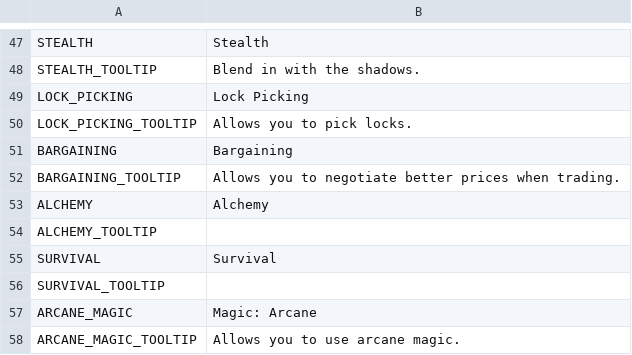
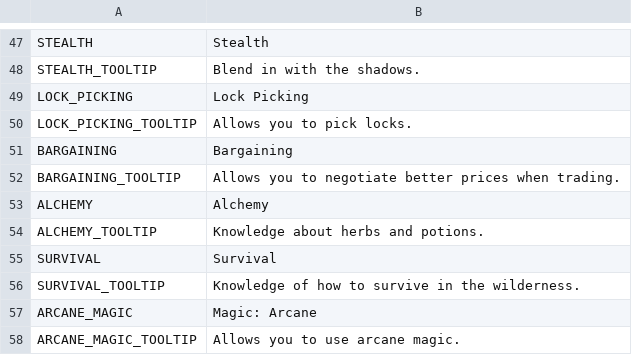
Before and after one commit to V-ktor/TR, a CSV file: translations/stats.csv, drawn as a sheet; only a part is shown, gaps mark what is left out.

```diff
--- a/translations/stats.csv
+++ b/translations/stats.csv
@@ -53,5 +53,5 @@ BARGAINING_TOOLTIP,"Allows you to negotiate better prices when trading."
 ALCHEMY,Alchemy
-ALCHEMY_TOOLTIP,""
+ALCHEMY_TOOLTIP,"Knowledge about herbs and potions."
 SURVIVAL,Survival
-SURVIVAL_TOOLTIP,""
+SURVIVAL_TOOLTIP,"Knowledge of how to survive in the wilderness."
 ARCANE_MAGIC,"Magic: Arcane"
```
Also changed, not shown: translations/events.csv, translations/items.csv, 12 other files.
